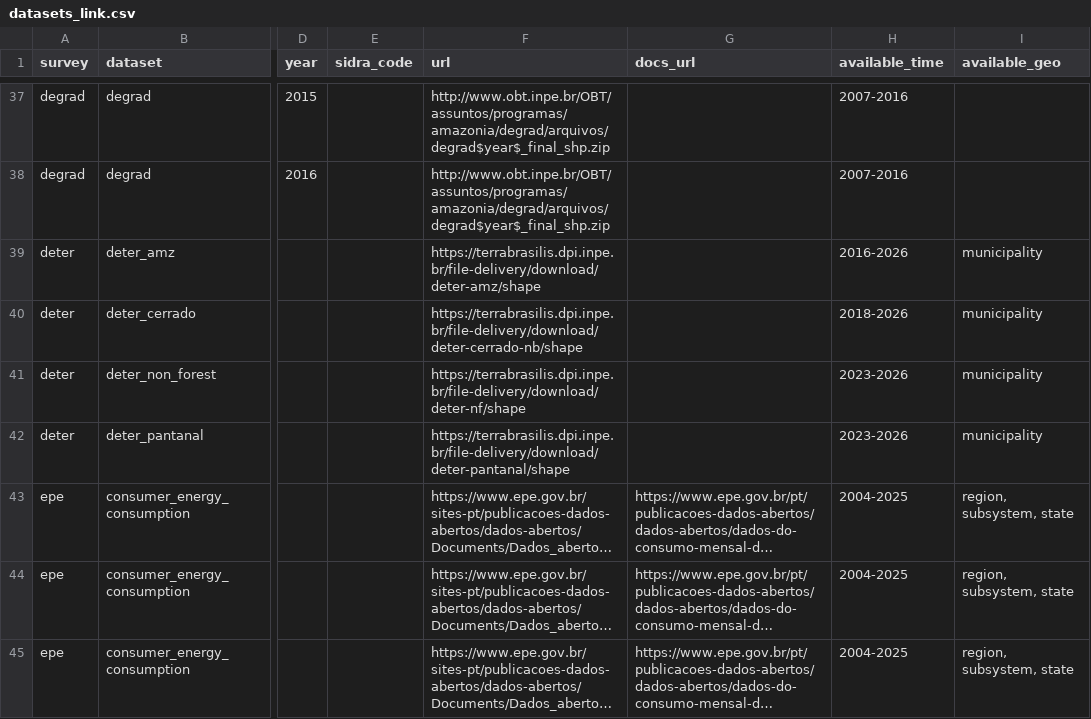
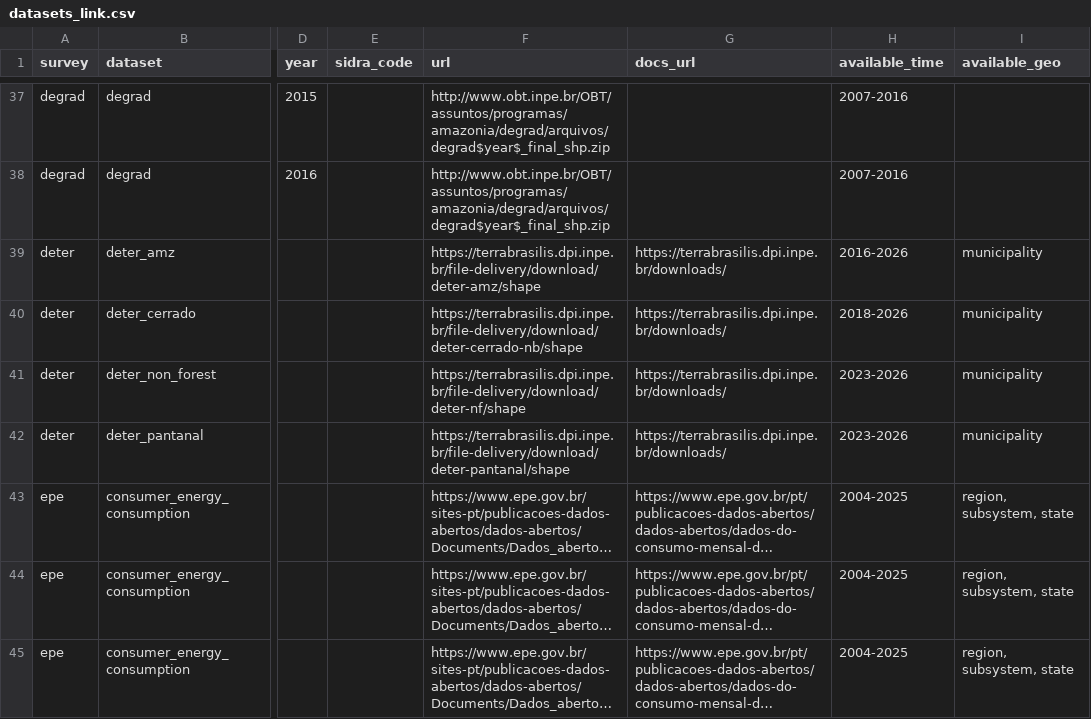
Before and after one commit to datazoompuc/datazoom.amazonia, a CSV file: inst/extdata/manifest/v1/datasets_link.csv, drawn as a sheet; only a part is shown, gaps mark what is left out; long unchanged cells end in …; the diff names each change by its address in the sheet, - before the commit and + after, or states it on an @@ line.

Commit message:
Adding parent url

```diff
--- a/inst/extdata/manifest/v1/datasets_link.csv
+++ b/inst/extdata/manifest/v1/datasets_link.csv
-G39:G42 (docs_url): (empty)
+G39:G42 (docs_url): https://terrabrasilis.dpi.inpe.br/downloads/
```
